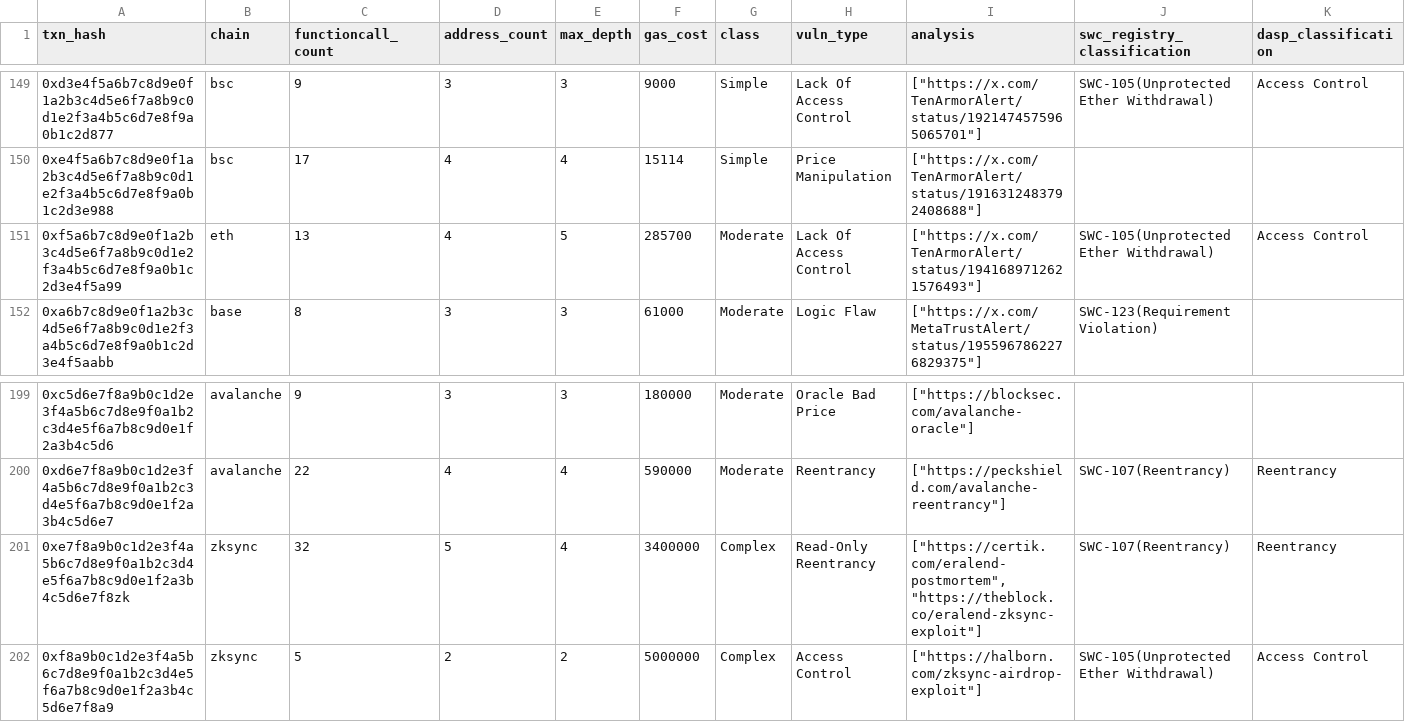
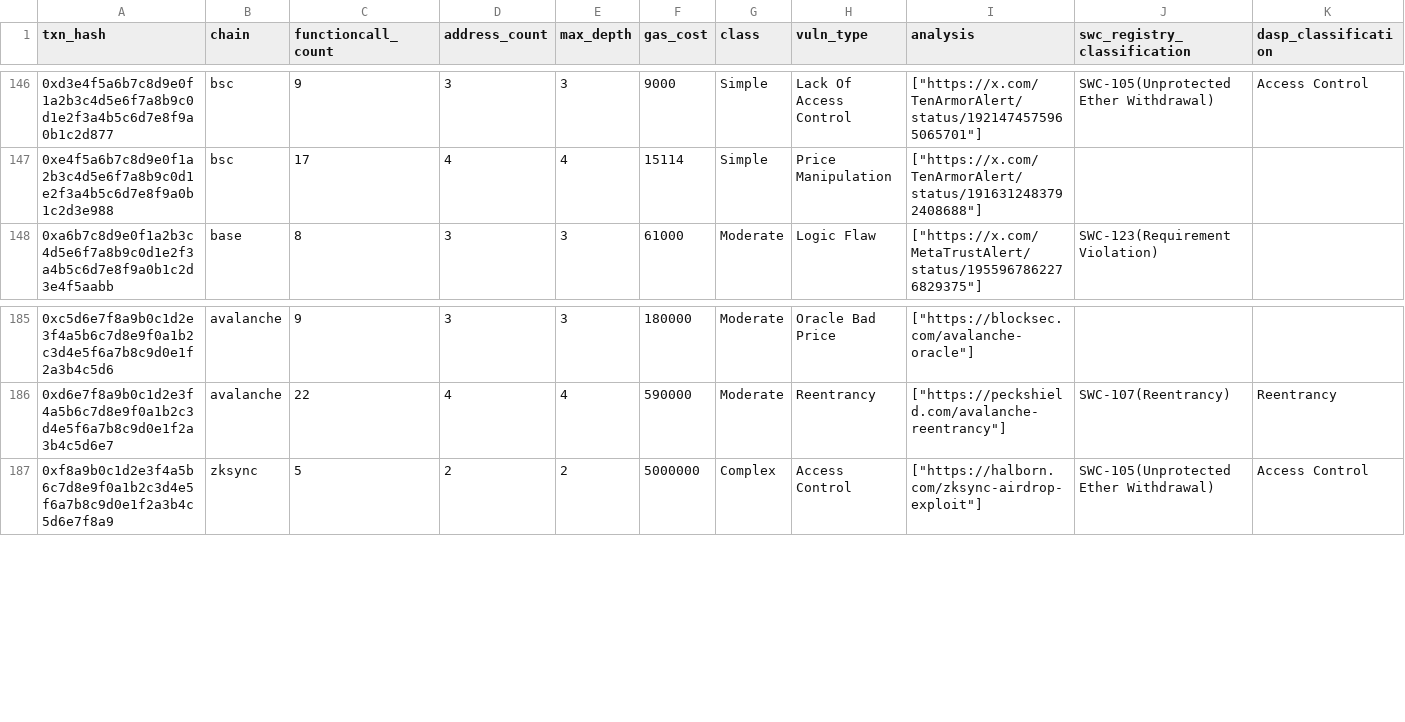
Before and after one commit to Tayab-Ahamed/FaultSeeker-, a CSV file: benchmark/benchmark_classification_fixed.csv, drawn as a sheet; only a part is shown, gaps mark what is left out; rows hold the shown columns only; the diff covers the shown part only; the diff names each change by its address in the sheet, - before the commit and + after, or states it on an @@ line.

```diff
--- a/benchmark/benchmark_classification_fixed.csv
+++ b/benchmark/benchmark_classification_fixed.csv
-row 151: 0xf5a6b7c8d9e0f1a2b3c4d5e6f7a8b9c0d1e2f3a4b5c6d7e8f9a0b1c2d3e4f5a99 | eth | 13 | 4 | 5 | 285700 | Moderate | Lack Of Access Control | ["https://x.com/TenArmorAlert/status/1941689712621576493"] | SWC-105(Unprotected Ether Withdrawal) | Access Control
-row 201: 0xe7f8a9b0c1d2e3f4a5b6c7d8e9f0a1b2c3d4e5f6a7b8c9d0e1f2a3b4c5d6e7f8zk | zksync | 32 | 5 | 4 | 3400000 | Complex | Read-Only Reentrancy | ["https://certik.com/eralend-postmortem", "https://theblock.co/eralend-zksync-exploit"] | SWC-107(Reentrancy) | Reentrancy
```
Also changed, not shown: 13 removed rows elsewhere in this file, 20 other files.
